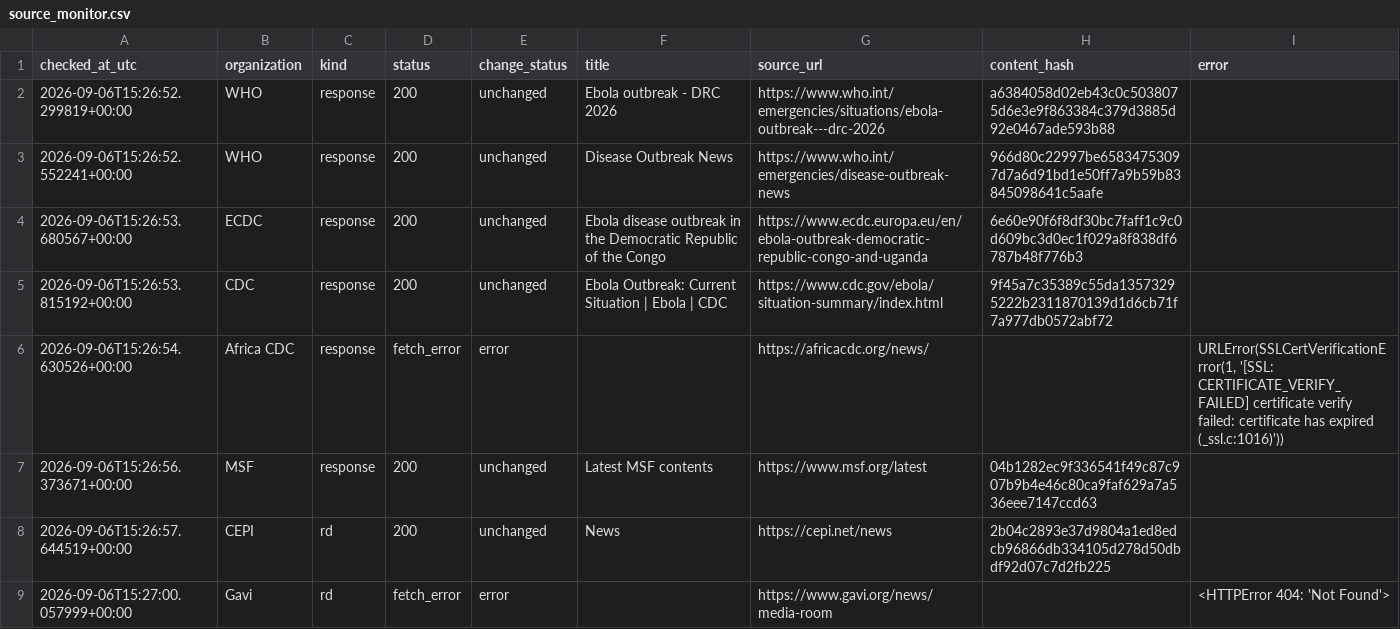
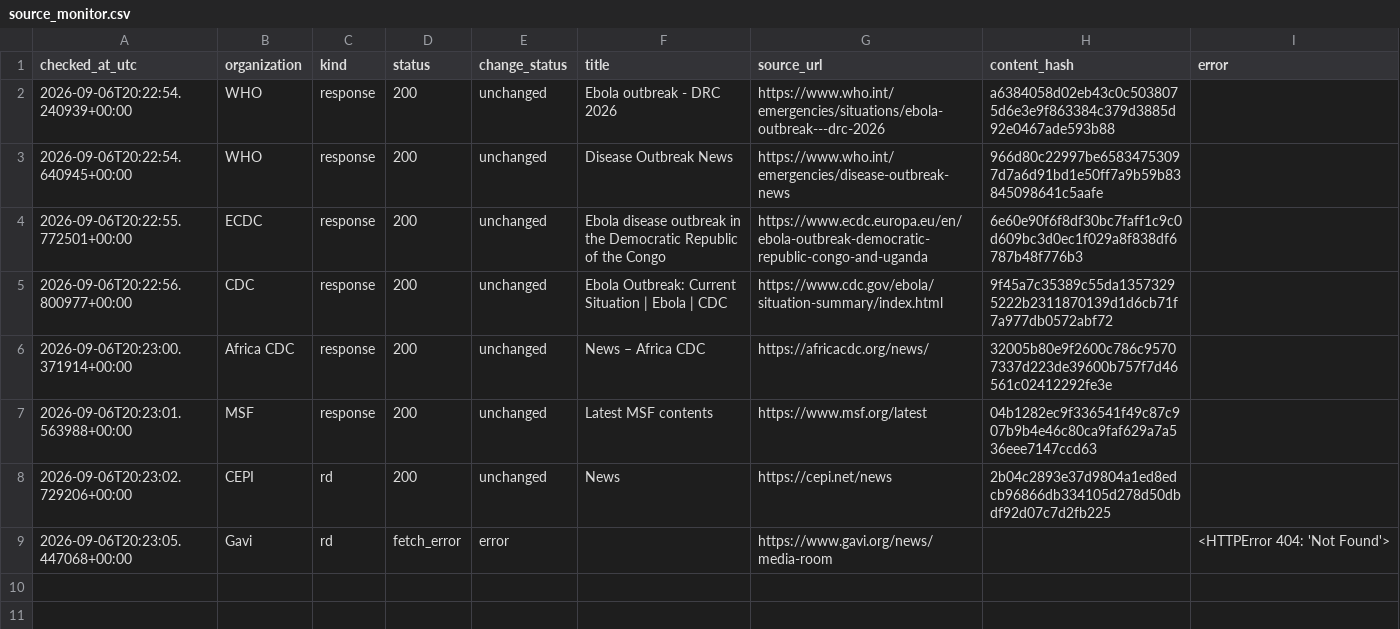
Before and after one commit to mosuzuki/ebola2026, a CSV file: data/processed/source_monitor.csv, drawn as a sheet.

```diff
--- a/data/processed/source_monitor.csv
+++ b/data/processed/source_monitor.csv
@@ -1,9 +1,9 @@
 checked_at_utc,organization,kind,status,change_status,title,source_url,content_hash,error
-2026-09-06T15:26:52.299819+00:00,WHO,response,200,unchanged,Ebola outbreak - DRC 2026,https://www.who.int/emergencies/situations/ebola-outbreak---drc-2026,a6384058d02eb43c0c5038075d6e3e9f863384c379d3885d92e0467ade593b88,
-2026-09-06T15:26:52.552241+00:00,WHO,response,200,unchanged,Disease Outbreak News,https://www.who.int/emergencies/disease-outbreak-news,966d80c22997be65834753097d7a6d91bd1e50ff7a9b59b83845098641c5aafe,
-2026-09-06T15:26:53.680567+00:00,ECDC,response,200,unchanged,Ebola disease outbreak in the Democratic Republic of the Congo,https://www.ecdc.europa.eu/en/ebola-outbreak-democratic-republic-congo-and-uganda,6e60e90f6f8df30bc7faff1c9c0d609bc3d0ec1f029a8f838df6787b48f776b3,
-2026-09-06T15:26:53.815192+00:00,CDC,response,200,unchanged,Ebola Outbreak: Current Situation | Ebola | CDC,https://www.cdc.gov/ebola/situation-summary/index.html,9f45a7c35389c55da13573295222b2311870139d1d6cb71f7a977db0572abf72,
-2026-09-06T15:26:54.630526+00:00,Africa CDC,response,fetch_error,error,,https://africacdc.org/news/,,"URLError(SSLCertVerificationError(1, '[SSL: CERTIFICATE_VERIFY_FAILED] certificate verify failed: certificate has expired (_ssl.c:1016)'))"
-2026-09-06T15:26:56.373671+00:00,MSF,response,200,unchanged,Latest MSF contents,https://www.msf.org/latest,04b1282ec9f336541f49c87c907b9b4e46c80ca9faf629a7a536eee7147ccd63,
-2026-09-06T15:26:57.644519+00:00,CEPI,rd,200,unchanged,News,https://cepi.net/news,2b04c2893e37d9804a1ed8edcb96866db334105d278d50dbdf92d07c7d2fb225,
-2026-09-06T15:27:00.057999+00:00,Gavi,rd,fetch_error,error,,https://www.gavi.org/news/media-room,,<HTTPError 404: 'Not Found'>
+2026-09-06T20:22:54.240939+00:00,WHO,response,200,unchanged,Ebola outbreak - DRC 2026,https://www.who.int/emergencies/situations/ebola-outbreak---drc-2026,a6384058d02eb43c0c5038075d6e3e9f863384c379d3885d92e0467ade593b88,
+2026-09-06T20:22:54.640945+00:00,WHO,response,200,unchanged,Disease Outbreak News,https://www.who.int/emergencies/disease-outbreak-news,966d80c22997be65834753097d7a6d91bd1e50ff7a9b59b83845098641c5aafe,
+2026-09-06T20:22:55.772501+00:00,ECDC,response,200,unchanged,Ebola disease outbreak in the Democratic Republic of the Congo,https://www.ecdc.europa.eu/en/ebola-outbreak-democratic-republic-congo-and-uganda,6e60e90f6f8df30bc7faff1c9c0d609bc3d0ec1f029a8f838df6787b48f776b3,
+2026-09-06T20:22:56.800977+00:00,CDC,response,200,unchanged,Ebola Outbreak: Current Situation | Ebola | CDC,https://www.cdc.gov/ebola/situation-summary/index.html,9f45a7c35389c55da13573295222b2311870139d1d6cb71f7a977db0572abf72,
+2026-09-06T20:23:00.371914+00:00,Africa CDC,response,200,unchanged,News – Africa CDC,https://africacdc.org/news/,32005b80e9f2600c786c95707337d223de39600b757f7d46561c02412292fe3e,
+2026-09-06T20:23:01.563988+00:00,MSF,response,200,unchanged,Latest MSF contents,https://www.msf.org/latest,04b1282ec9f336541f49c87c907b9b4e46c80ca9faf629a7a536eee7147ccd63,
+2026-09-06T20:23:02.729206+00:00,CEPI,rd,200,unchanged,News,https://cepi.net/news,2b04c2893e37d9804a1ed8edcb96866db334105d278d50dbdf92d07c7d2fb225,
+2026-09-06T20:23:05.447068+00:00,Gavi,rd,fetch_error,error,,https://www.gavi.org/news/media-room,,<HTTPError 404: 'Not Found'>
```
Also changed, not shown: docs/data/source_monitor.csv, 2 other files.
